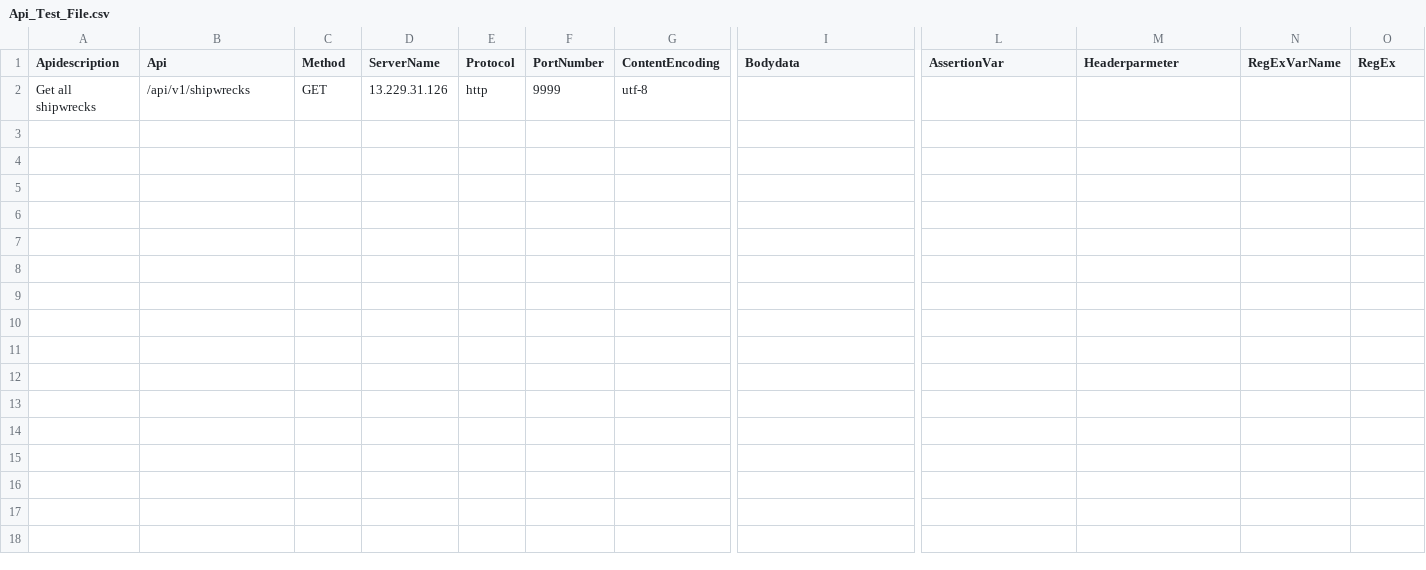
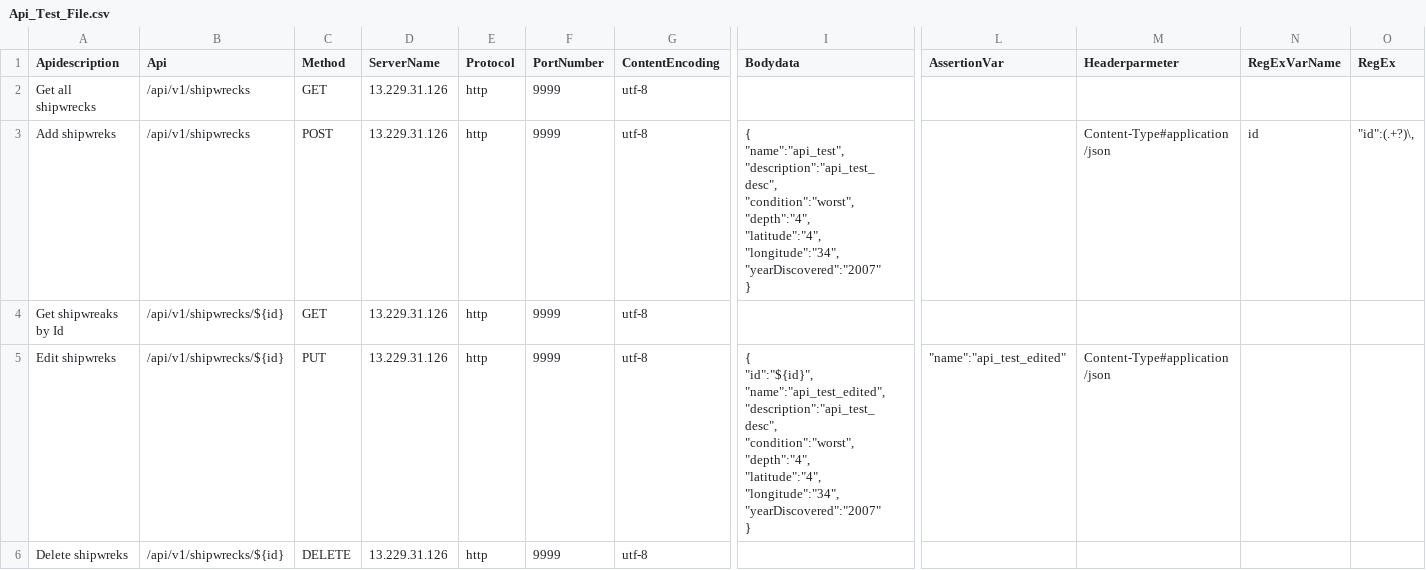
Before and after one commit to shailuamu/API, a CSV file: api-automation-framework/Api_Test_File.csv, drawn as a sheet; only a part is shown, gaps mark what is left out; rows hold the shown columns only; ↵ is a line break in a cell; the diff names each change by its address in the sheet, - before the commit and + after, or states it on an @@ line.

Commit message:
Testcases updated

```diff
--- a/api-automation-framework/Api_Test_File.csv
+++ b/api-automation-framework/Api_Test_File.csv
+row 3: Add shipwreks | /api/v1/shipwrecks | POST | 13.229.31.126 | http | 9999 | utf-8 | { ↵ "name":"api_test", ↵ "description":"api_test_desc", ↵ "condition":"worst", ↵ "depth":"4", ↵ "latitude":"4", ↵ "longitude":"34", ↵ "yearDiscovered":"2007" ↵ } |  | Content-Type#application/json | id | "id":(.+?)\,
+row 4: Get shipwreaks by Id | /api/v1/shipwrecks/${id} | GET | 13.229.31.126 | http | 9999 | utf-8
+row 5: Edit shipwreks | /api/v1/shipwrecks/${id} | PUT | 13.229.31.126 | http | 9999 | utf-8 | { ↵ "id":"${id}", "name":"api_test_edited", ↵ "description":"api_test_desc", ↵ "condition":"worst", ↵ "depth":"4", ↵ "latitude":"4", ↵ "longitude":"34", ↵ "yearDiscovered":"2007" ↵ } | "name":"api_test_edited" | Content-Type#application/json
+row 6: Delete shipwreks | /api/v1/shipwrecks/${id} | DELETE | 13.229.31.126 | http | 9999 | utf-8
```
